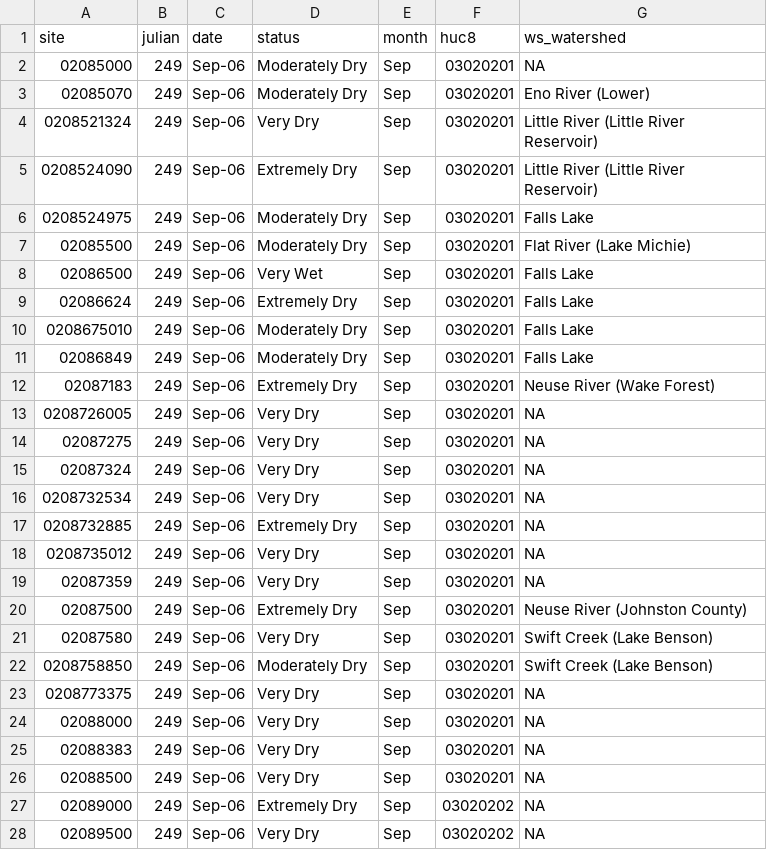
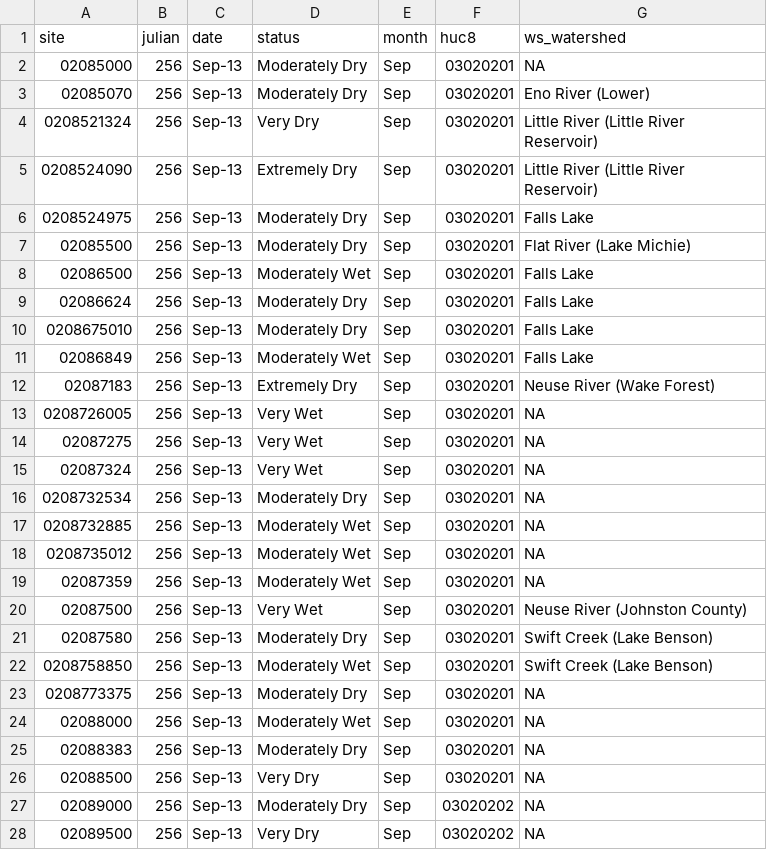
Before and after one commit to sab159/TriangleWaterSupplyDashboard, a CSV file: deploy/nc-water-supply/data/streamflow/sites_status.csv, drawn as a sheet; only a part is shown; the diff covers the shown part only.

```diff
--- a/deploy/nc-water-supply/data/streamflow/sites_status.csv
+++ b/deploy/nc-water-supply/data/streamflow/sites_status.csv
@@ -1,28 +1,28 @@
 "site","julian","date","status","month","huc8","ws_watershed"
-"02085000",249,"Sep-06","Moderately Dry","Sep","03020201",NA
-"02085070",249,"Sep-06","Moderately Dry","Sep","03020201","Eno River (Lower)"
-"0208521324",249,"Sep-06","Very Dry","Sep","03020201","Little River (Little River Reservoir)"
-"0208524090",249,"Sep-06","Extremely Dry","Sep","03020201","Little River (Little River Reservoir)"
-"0208524975",249,"Sep-06","Moderately Dry","Sep","03020201","Falls Lake"
-"02085500",249,"Sep-06","Moderately Dry","Sep","03020201","Flat River (Lake Michie)"
-"02086500",249,"Sep-06","Very Wet","Sep","03020201","Falls Lake"
-"02086624",249,"Sep-06","Extremely Dry","Sep","03020201","Falls Lake"
-"0208675010",249,"Sep-06","Moderately Dry","Sep","03020201","Falls Lake"
-"02086849",249,"Sep-06","Moderately Dry","Sep","03020201","Falls Lake"
-"02087183",249,"Sep-06","Extremely Dry","Sep","03020201","Neuse River (Wake Forest)"
-"0208726005",249,"Sep-06","Very Dry","Sep","03020201",NA
-"02087275",249,"Sep-06","Very Dry","Sep","03020201",NA
-"02087324",249,"Sep-06","Very Dry","Sep","03020201",NA
-"0208732534",249,"Sep-06","Very Dry","Sep","03020201",NA
-"0208732885",249,"Sep-06","Extremely Dry","Sep","03020201",NA
-"0208735012",249,"Sep-06","Very Dry","Sep","03020201",NA
-"02087359",249,"Sep-06","Very Dry","Sep","03020201",NA
-"02087500",249,"Sep-06","Extremely Dry","Sep","03020201","Neuse River (Johnston County)"
-"02087580",249,"Sep-06","Very Dry","Sep","03020201","Swift Creek (Lake Benson)"
-"0208758850",249,"Sep-06","Moderately Dry","Sep","03020201","Swift Creek (Lake Benson)"
-"0208773375",249,"Sep-06","Very Dry","Sep","03020201",NA
-"02088000",249,"Sep-06","Very Dry","Sep","03020201",NA
-"02088383",249,"Sep-06","Very Dry","Sep","03020201",NA
-"02088500",249,"Sep-06","Very Dry","Sep","03020201",NA
-"02089000",249,"Sep-06","Extremely Dry","Sep","03020202",NA
-"02089500",249,"Sep-06","Very Dry","Sep","03020202",NA
+"02085000",256,"Sep-13","Moderately Dry","Sep","03020201",NA
+"02085070",256,"Sep-13","Moderately Dry","Sep","03020201","Eno River (Lower)"
+"0208521324",256,"Sep-13","Very Dry","Sep","03020201","Little River (Little River Reservoir)"
+"0208524090",256,"Sep-13","Extremely Dry","Sep","03020201","Little River (Little River Reservoir)"
+"0208524975",256,"Sep-13","Moderately Dry","Sep","03020201","Falls Lake"
+"02085500",256,"Sep-13","Moderately Dry","Sep","03020201","Flat River (Lake Michie)"
+"02086500",256,"Sep-13","Moderately Wet","Sep","03020201","Falls Lake"
+"02086624",256,"Sep-13","Moderately Dry","Sep","03020201","Falls Lake"
+"0208675010",256,"Sep-13","Moderately Dry","Sep","03020201","Falls Lake"
+"02086849",256,"Sep-13","Moderately Wet","Sep","03020201","Falls Lake"
+"02087183",256,"Sep-13","Extremely Dry","Sep","03020201","Neuse River (Wake Forest)"
+"0208726005",256,"Sep-13","Very Wet","Sep","03020201",NA
+"02087275",256,"Sep-13","Very Wet","Sep","03020201",NA
+"02087324",256,"Sep-13","Very Wet","Sep","03020201",NA
+"0208732534",256,"Sep-13","Moderately Dry","Sep","03020201",NA
+"0208732885",256,"Sep-13","Moderately Wet","Sep","03020201",NA
+"0208735012",256,"Sep-13","Moderately Wet","Sep","03020201",NA
+"02087359",256,"Sep-13","Moderately Wet","Sep","03020201",NA
+"02087500",256,"Sep-13","Very Wet","Sep","03020201","Neuse River (Johnston County)"
+"02087580",256,"Sep-13","Moderately Dry","Sep","03020201","Swift Creek (Lake Benson)"
+"0208758850",256,"Sep-13","Moderately Wet","Sep","03020201","Swift Creek (Lake Benson)"
+"0208773375",256,"Sep-13","Moderately Dry","Sep","03020201",NA
+"02088000",256,"Sep-13","Moderately Wet","Sep","03020201",NA
+"02088383",256,"Sep-13","Moderately Dry","Sep","03020201",NA
+"02088500",256,"Sep-13","Very Dry","Sep","03020201",NA
+"02089000",256,"Sep-13","Moderately Dry","Sep","03020202",NA
+"02089500",256,"Sep-13","Very Dry","Sep","03020202",NA
```
Also changed, not shown: 101 edited cells elsewhere in this file, deploy/nc-water-supply/data/pcp/pcp_months_total.csv, deploy/nc-water-supply/data/reservoirs/reservoir_stats.csv, 34 other files.
